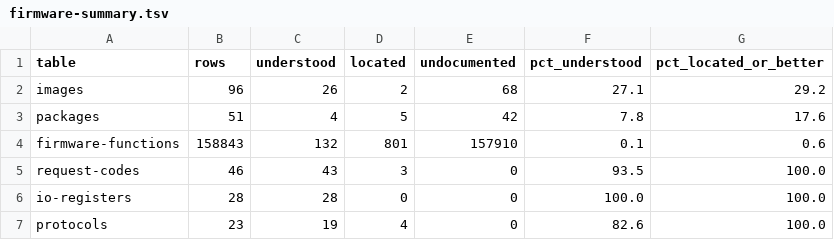
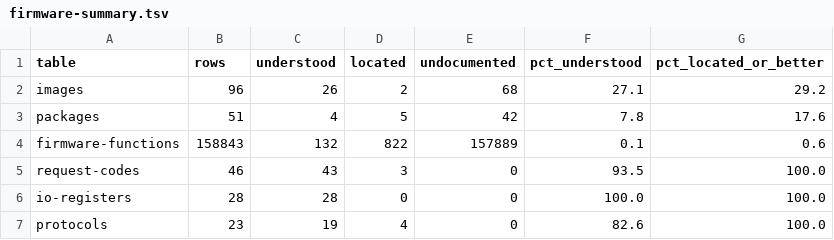
Before and after one commit to jamesbraid/sysco, a TSV file: docs/inventory/firmware-summary.tsv, drawn as a sheet.

Commit message:
inventory: regenerate after the seed-note review

```diff
--- a/docs/inventory/firmware-summary.tsv
+++ b/docs/inventory/firmware-summary.tsv
@@ -3,3 +3,3 @@ images	96	26	2	68	27.1	29.2
 packages	51	4	5	42	7.8	17.6
-firmware-functions	158843	132	801	157910	0.1	0.6
+firmware-functions	158843	132	822	157889	0.1	0.6
 request-codes	46	43	3	0	93.5	100.0
```
Also changed, not shown: 2 other files.
